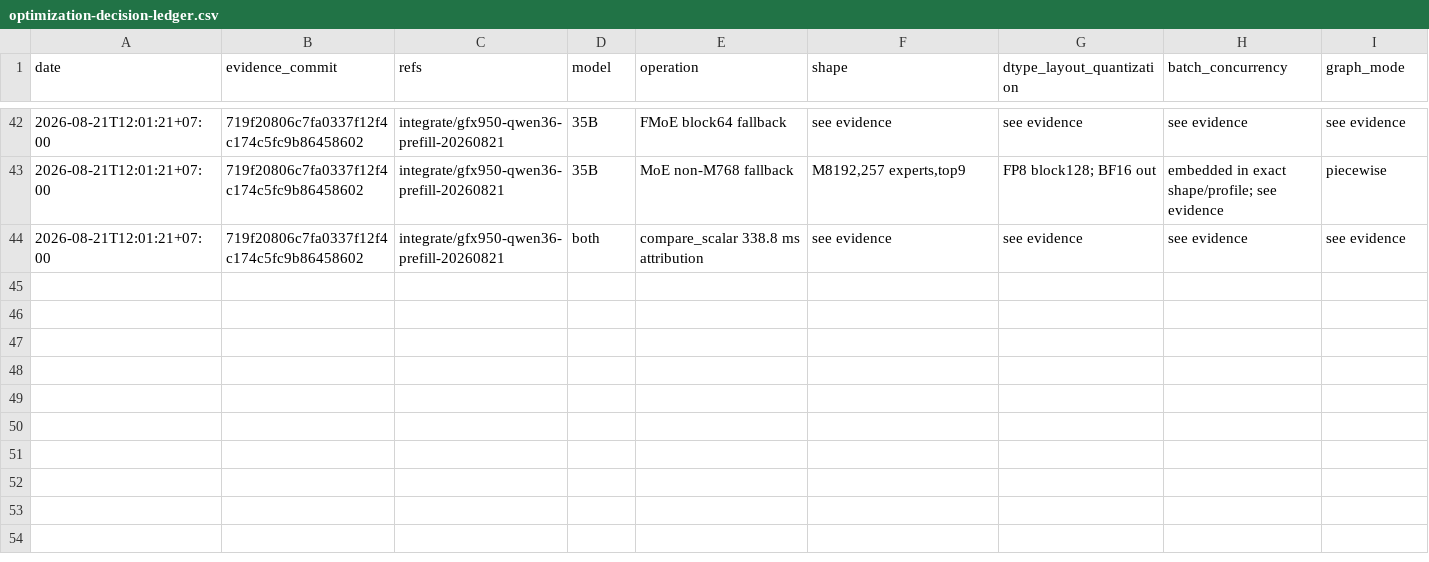
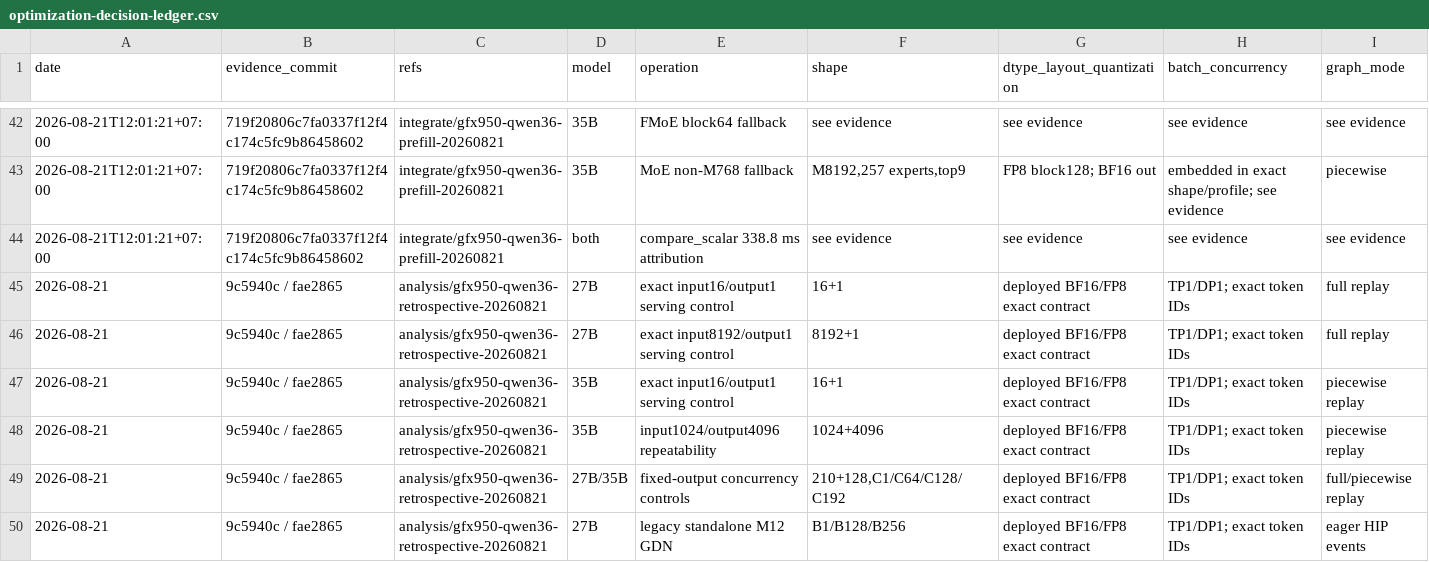
Before and after one commit to NetraRuntime/netra-kernel, a CSV file: docs/retrospectives/gfx950-qwen36-20260821/optimization-decision-ledger.csv, drawn as a sheet; only a part is shown, gaps mark what is left out; rows hold the shown columns only; the diff names each change by its address in the sheet, - before the commit and + after, or states it on an @@ line.

```diff
--- a/docs/retrospectives/gfx950-qwen36-20260821/optimization-decision-ledger.csv
+++ b/docs/retrospectives/gfx950-qwen36-20260821/optimization-decision-ledger.csv
+row 45: 2026-08-21 | 9c5940c / fae2865 | analysis/gfx950-qwen36-retrospective-20260821 | 27B | exact input16/output1 serving control | 16+1 | deployed BF16/FP8 exact contract | TP1/DP1; exact token IDs | full replay
+row 46: 2026-08-21 | 9c5940c / fae2865 | analysis/gfx950-qwen36-retrospective-20260821 | 27B | exact input8192/output1 serving control | 8192+1 | deployed BF16/FP8 exact contract | TP1/DP1; exact token IDs | full replay
+row 47: 2026-08-21 | 9c5940c / fae2865 | analysis/gfx950-qwen36-retrospective-20260821 | 35B | exact input16/output1 serving control | 16+1 | deployed BF16/FP8 exact contract | TP1/DP1; exact token IDs | piecewise replay
+row 48: 2026-08-21 | 9c5940c / fae2865 | analysis/gfx950-qwen36-retrospective-20260821 | 35B | input1024/output4096 repeatability | 1024+4096 | deployed BF16/FP8 exact contract | TP1/DP1; exact token IDs | piecewise replay
+row 49: 2026-08-21 | 9c5940c / fae2865 | analysis/gfx950-qwen36-retrospective-20260821 | 27B/35B | fixed-output concurrency controls | 210+128,C1/C64/C128/C192 | deployed BF16/FP8 exact contract | TP1/DP1; exact token IDs | full/piecewise replay
+row 50: 2026-08-21 | 9c5940c / fae2865 | analysis/gfx950-qwen36-retrospective-20260821 | 27B | legacy standalone M12 GDN | B1/B128/B256 | deployed BF16/FP8 exact contract | TP1/DP1; exact token IDs | eager HIP events
```
Also changed, not shown: docs/retrospectives/gfx950-qwen36-20260821/benchmark-coverage.csv, docs/retrospectives/gfx950-qwen36-20260821/competitor-eligibility.csv, 21 other files.
